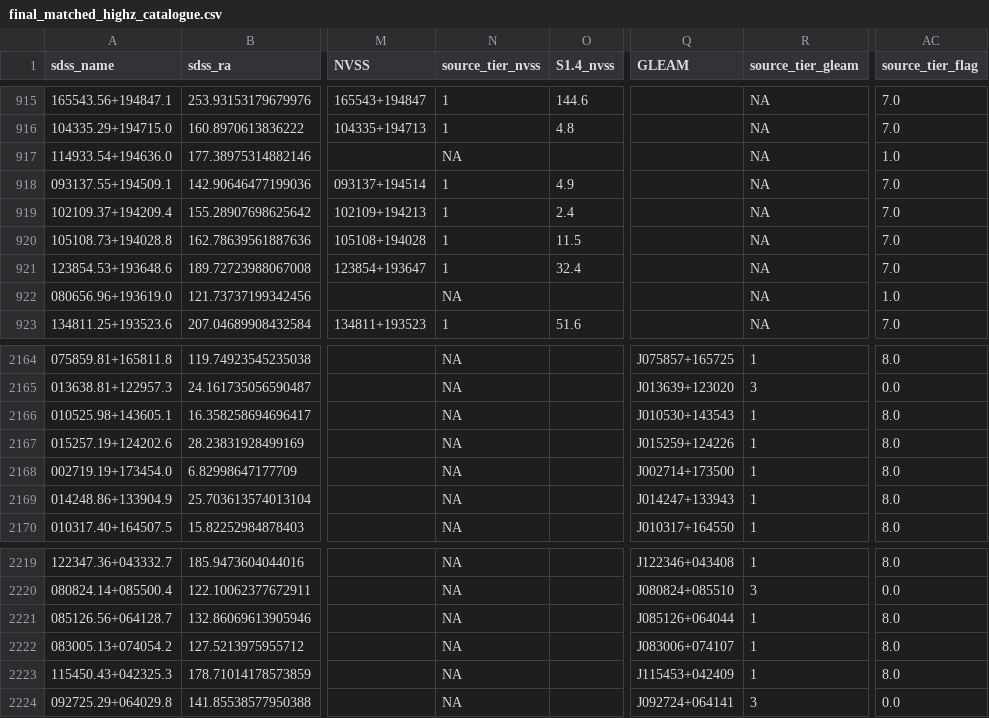
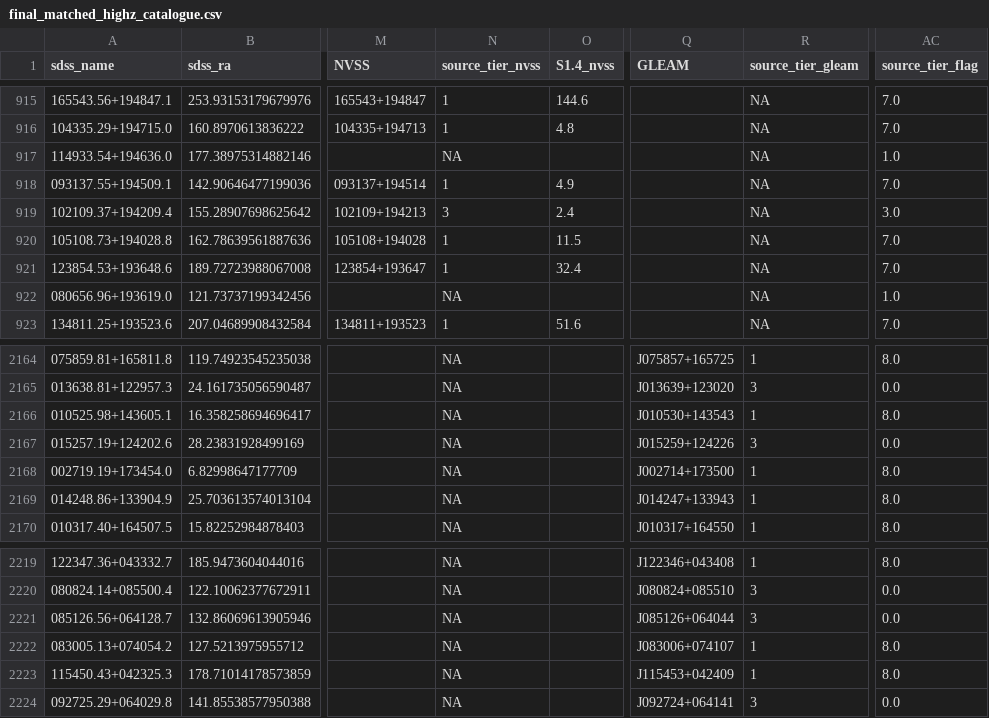
Before and after one commit to ykzhang112233/highz-catalogue, a CSV file: final_matched_highz_catalogue.csv, drawn as a sheet; only a part is shown, gaps mark what is left out; the diff names each change by its address in the sheet, - before the commit and + after, or states it on an @@ line.

```diff
--- a/final_matched_highz_catalogue.csv
+++ b/final_matched_highz_catalogue.csv
-N919 (source_tier_nvss): 1
+N919 (source_tier_nvss): 3
-AC919 (source_tier_flag): 7.0
+AC919 (source_tier_flag): 3.0
-R2167 (source_tier_gleam): 1
+R2167 (source_tier_gleam): 3
-AC2167 (source_tier_flag): 8.0
+AC2167 (source_tier_flag): 0.0
-R2221 (source_tier_gleam): 1
+R2221 (source_tier_gleam): 3
-AC2221 (source_tier_flag): 8.0
+AC2221 (source_tier_flag): 0.0
```
Also changed, not shown: final_matched_highz_catalogue_sorted.csv, 4 other files.
